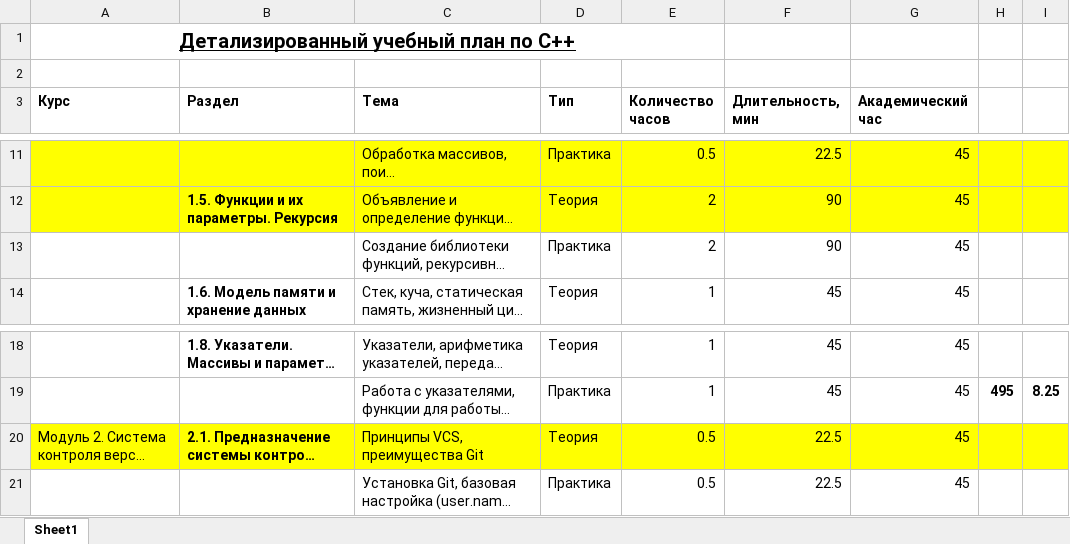
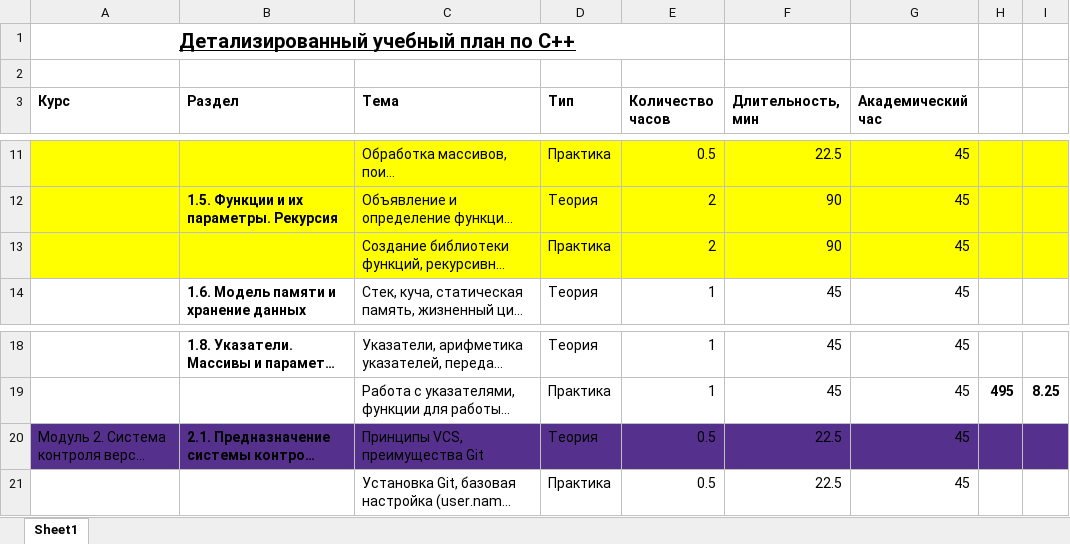
Before and after one commit to softboxdev/cpp_course, an Excel workbook: cpp_course_program.xlsx, sheet Sheet1, drawn as a sheet; only a part is shown, gaps mark what is left out; long unchanged cells end in …; values as stored, in another font and other column widths than the file's, no borders; the diff names each change by its address in the sheet, - before the commit and + after, or states it on an @@ line.

```diff
--- a/cpp_course_program.xlsx (sheet Sheet1)
+++ b/cpp_course_program.xlsx (sheet Sheet1)
-A13:I13 fill: none
+A13:I13 fill: #FFFF00
-A20:I20 fill: #FFFF00
+A20:I20 fill: #55308D
```
Also changed, not shown: 4 other files.
